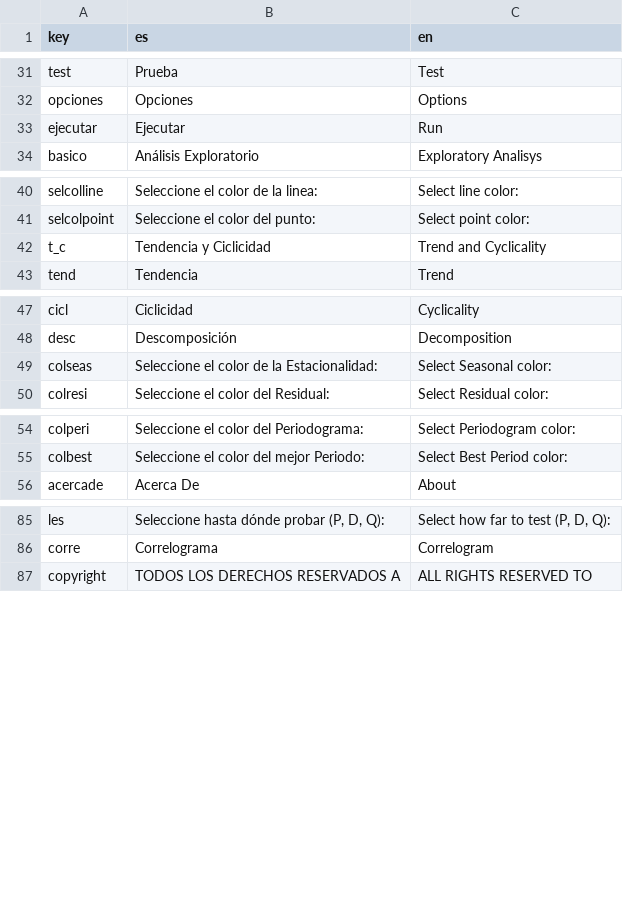
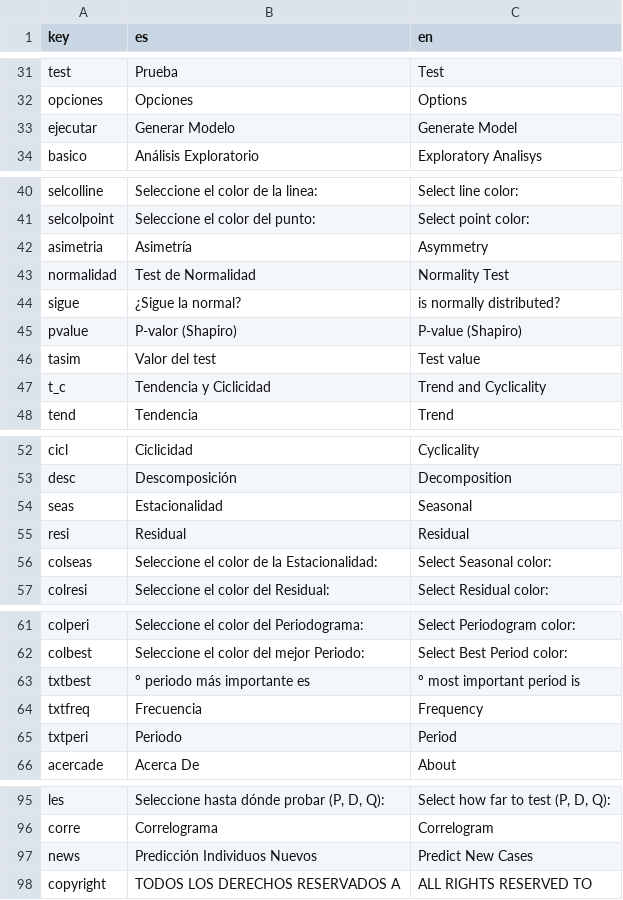
Before and after one commit to PROMiDAT/forecasteR, a CSV file: inst/app/lang/diccionario.csv, drawn as a sheet; only a part is shown, gaps mark what is left out.

Commit message:
Versión 0.1.0
- Correcciones de etiquetas.
- Modulo de predicción de individuos nuevos.

```diff
--- a/inst/app/lang/diccionario.csv
+++ b/inst/app/lang/diccionario.csv
@@ -32,3 +32,3 @@ test;Prueba;Test
 opciones;Opciones;Options
-ejecutar;Ejecutar;Run
+ejecutar;Generar Modelo;Generate Model
 basico;Análisis Exploratorio;Exploratory Analisys
@@ -41,2 +41,7 @@ selcolline;Seleccione el color de la linea:;Select line color:
 selcolpoint;Seleccione el color del punto:;Select point color:
+asimetria;Asimetría;Asymmetry
+normalidad;Test de Normalidad;Normality Test
+sigue;¿Sigue la normal?;is normally distributed?
+pvalue;P-valor (Shapiro);P-value (Shapiro)
+tasim;Valor del test;Test value
 t_c;Tendencia y Ciclicidad;Trend and Cyclicality
@@ -48,2 +53,4 @@ cicl;Ciclicidad;Cyclicality
 desc;Descomposición;Decomposition
+seas;Estacionalidad;Seasonal
+resi;Residual;Residual
 colseas;Seleccione el color de la Estacionalidad:;Select Seasonal color:
@@ -55,2 +62,5 @@ colperi;Seleccione el color del Periodograma:;Select Periodogram color:
 colbest;Seleccione el color del mejor Periodo:;Select Best Period color:
+txtbest;º periodo más importante es ;º most important period is
+txtfreq;Frecuencia;Frequency
+txtperi;Periodo;Period
 acercade;Acerca De;About
@@ -86,2 +96,3 @@ les;Seleccione hasta dónde probar (P, D, Q):;Select how far to test (P, D, Q):
 corre;Correlograma;Correlogram
+news;Predicción Individuos Nuevos;Predict New Cases
 copyright;TODOS LOS DERECHOS RESERVADOS A;ALL RIGHTS RESERVED TO
```
Also changed, not shown: 15 other files.
